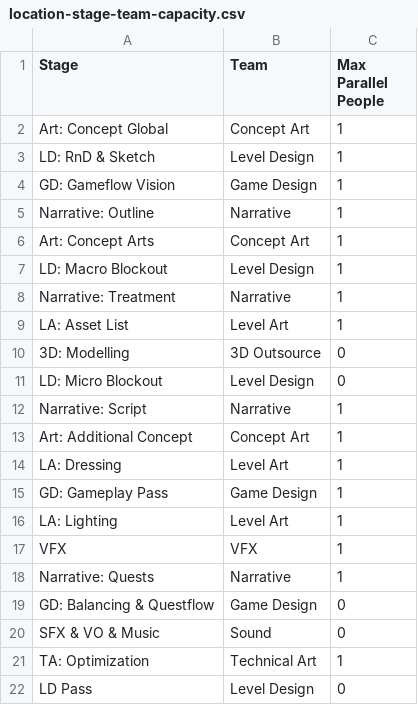
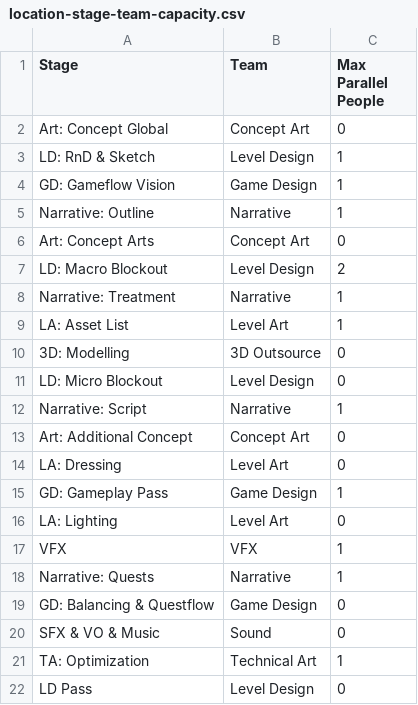
Before and after one commit to igor-kaa/HB-Roadmap, a CSV file: location-stage-team-capacity.csv, drawn as a sheet.

Commit message:
Add priority-aware departmental location focus scheduling

```diff
--- a/location-stage-team-capacity.csv
+++ b/location-stage-team-capacity.csv
@@ -1,3 +1,3 @@
 Stage,Team,Max Parallel People
-Art: Concept Global,Concept Art,1
+Art: Concept Global,Concept Art,0
 LD: RnD & Sketch,Level Design,1
@@ -5,4 +5,4 @@ GD: Gameflow Vision,Game Design,1
 Narrative: Outline,Narrative,1
-Art: Concept Arts,Concept Art,1
-LD: Macro Blockout,Level Design,1
+Art: Concept Arts,Concept Art,0
+LD: Macro Blockout,Level Design,2
 Narrative: Treatment,Narrative,1
@@ -12,6 +12,6 @@ LD: Micro Blockout,Level Design,0
 Narrative: Script,Narrative,1
-Art: Additional Concept,Concept Art,1
-LA: Dressing,Level Art,1
+Art: Additional Concept,Concept Art,0
+LA: Dressing,Level Art,0
 GD: Gameplay Pass,Game Design,1
-LA: Lighting,Level Art,1
+LA: Lighting,Level Art,0
 VFX,VFX,1
```
Also changed, not shown: 7 other files.
